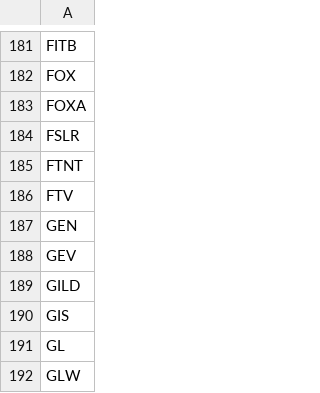
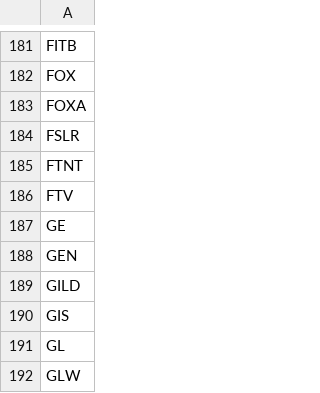
Before and after one commit to sumali-junuthula/Evolv, a CSV file: data/tickers.csv, drawn as a sheet; only a part is shown, gaps mark what is left out; removed rows and columns are numbered as before the commit, all else as after; the diff names each change by its address in the sheet, - before the commit and + after, or states it on an @@ line.

Commit message:
Update tickers.csv

```diff
--- a/data/tickers.csv
+++ b/data/tickers.csv
+row 187: GE
-row 188: GEV
```
